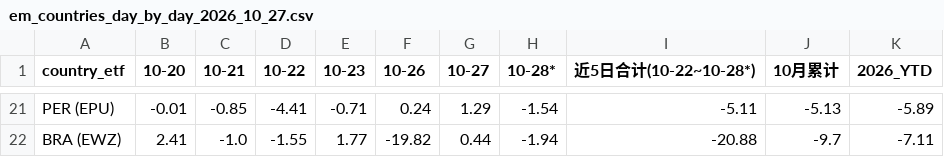
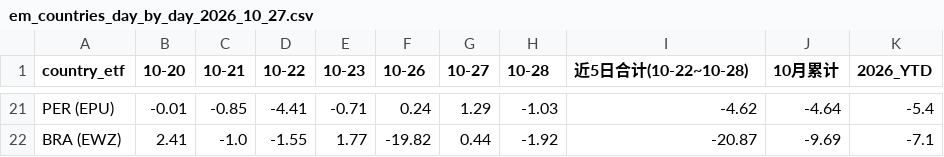
Before and after one commit to YangXiaoShawn/open-economic-quant-em-factor-timing, a CSV file: reports/live_readiness_2026_10/em_countries_day_by_day_2026_10_27.csv, drawn as a sheet; only a part is shown, gaps mark what is left out; the diff covers the shown part only; the diff names each change by its address in the sheet, - before the commit and + after, or states it on an @@ line.

```diff
--- a/reports/live_readiness_2026_10/em_countries_day_by_day_2026_10_27.csv
+++ b/reports/live_readiness_2026_10/em_countries_day_by_day_2026_10_27.csv
-H1: 10-28*
+H1: 10-28
-I1: 近5日合计(10-22~10-28*)
+I1: 近5日合计(10-22~10-28)
-H21 (10-28): -1.54
+H21 (10-28): -1.03
-I21 (近5日合计(10-22~10-28)): -5.11
+I21 (近5日合计(10-22~10-28)): -4.62
-J21 (10月累计): -5.13
+J21 (10月累计): -4.64
-K21 (2026_YTD): -5.89
+K21 (2026_YTD): -5.4
-H22 (10-28): -1.94
+H22 (10-28): -1.92
-I22 (近5日合计(10-22~10-28)): -20.88
+I22 (近5日合计(10-22~10-28)): -20.87
-J22 (10月累计): -9.7
+J22 (10月累计): -9.69
-K22 (2026_YTD): -7.11
+K22 (2026_YTD): -7.1
```
Also changed, not shown: 4 added rows, 4 removed rows and 56 edited cells elsewhere in this file, reports/live_readiness_2026_10/em_countries_day_by_day_2026_10_28.csv, reports/live_readiness_2026_10/em_day_by_day_comparison_2026_10_27.csv, 1 other file.
